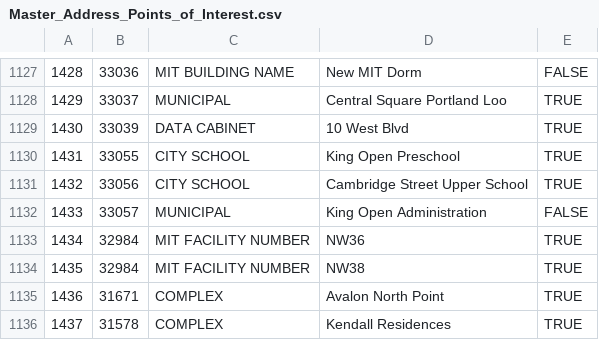
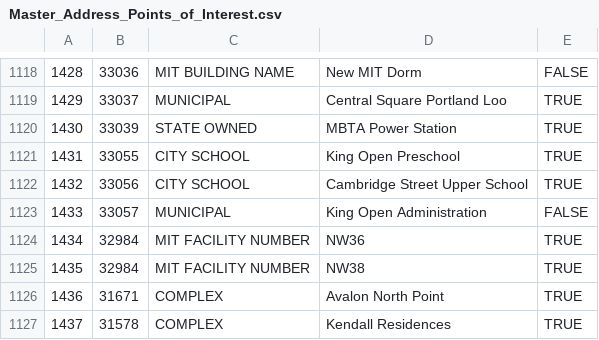
Before and after one commit to cambridgegis/cambridgegis_data_address, a CSV file: Address_Points/Master_Address_Points_of_Interest.csv, drawn as a sheet; only a part is shown, gaps mark what is left out; the diff covers the shown part only.

```diff
--- a/Address_Points/Master_Address_Points_of_Interest.csv
+++ b/Address_Points/Master_Address_Points_of_Interest.csv
@@ -1128,3 +1119,3 @@
 1429,33037,MUNICIPAL,Central Square Portland Loo,TRUE
-1430,33039,DATA CABINET,10 West Blvd,TRUE
+1430,33039,STATE OWNED,MBTA Power Station,TRUE
 1431,33055,CITY SCHOOL,King Open Preschool,TRUE
```
Also changed, not shown: 12 added rows, 9 removed rows and 2 edited cells elsewhere in this file, 2 other files.
